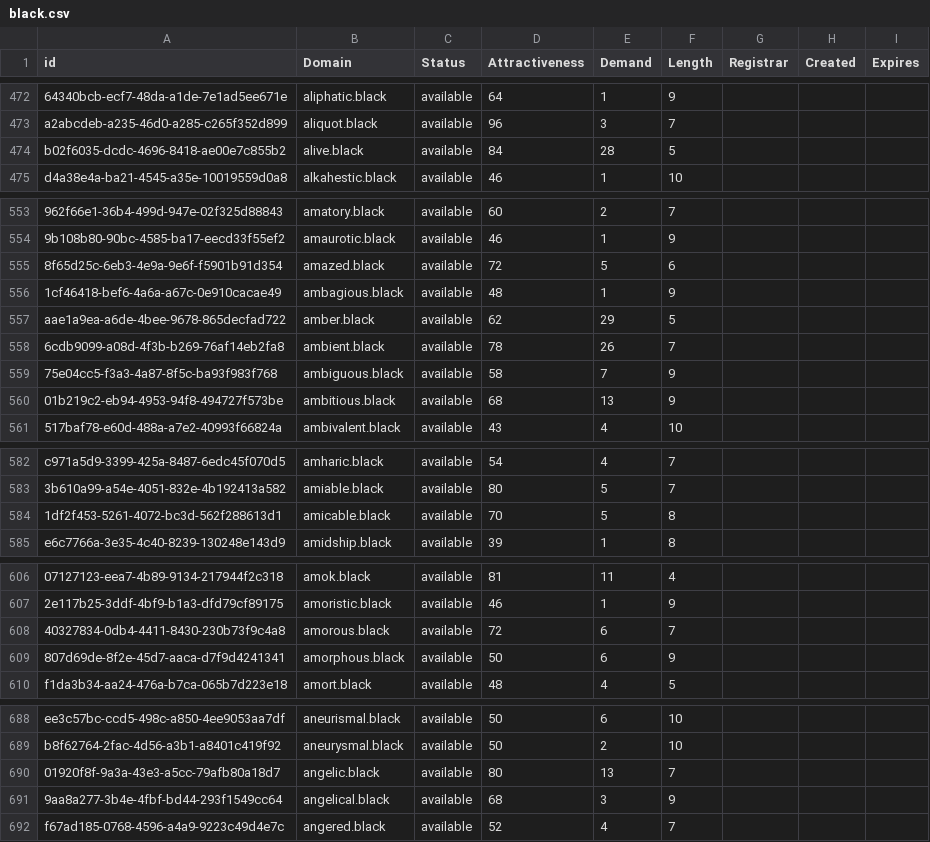
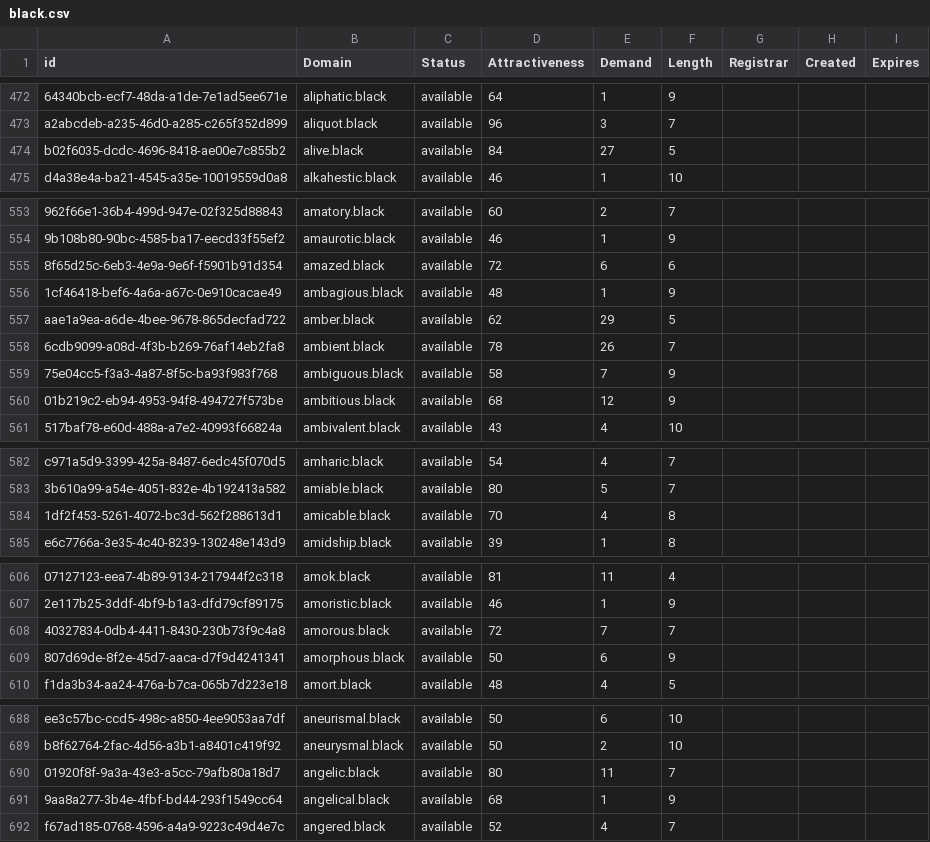
Before and after one commit to UniqueDomains/black-oneword-domains, a CSV file: black.csv, drawn as a sheet; only a part is shown, gaps mark what is left out; the diff covers the shown part only; the diff names each change by its address in the sheet, - before the commit and + after, or states it on an @@ line.

Commit message:
Domains update

```diff
--- a/black.csv
+++ b/black.csv
-E474 (Demand): 28
+E474 (Demand): 27
-E555 (Demand): 5
+E555 (Demand): 6
-E560 (Demand): 13
+E560 (Demand): 12
-E584 (Demand): 5
+E584 (Demand): 4
-E608 (Demand): 6
+E608 (Demand): 7
-E690 (Demand): 13
+E690 (Demand): 11
-E691 (Demand): 3
+E691 (Demand): 1
```
Also changed, not shown: 12 edited cells elsewhere in this file, 2 other files.
